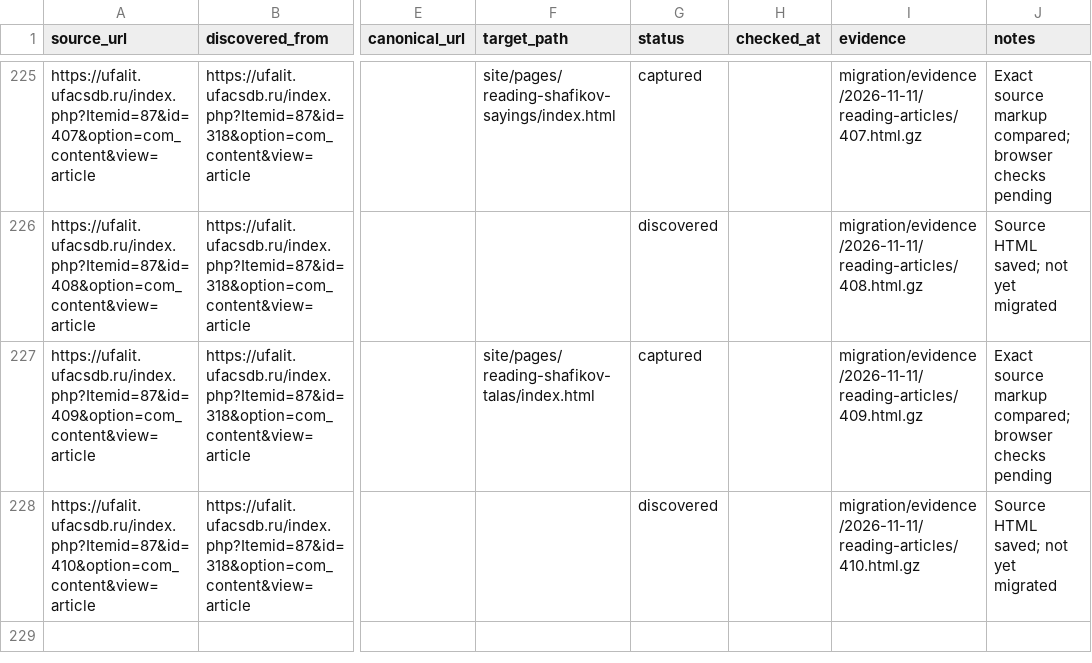
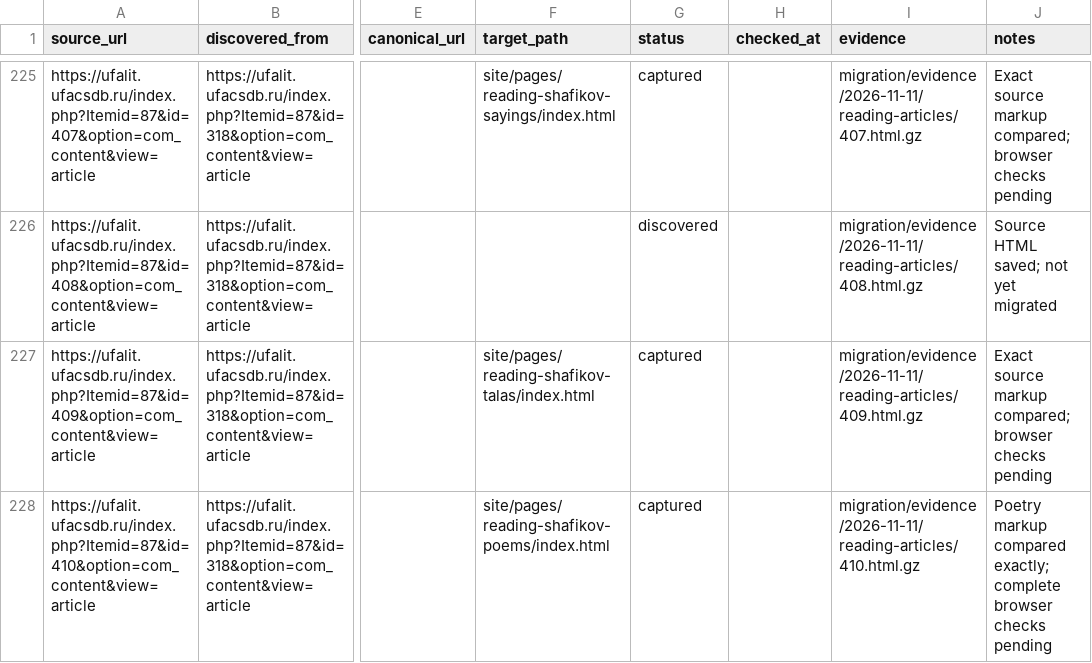
Before and after one commit to r2force/ufalit, a CSV file: migration/pages.csv, drawn as a sheet; only a part is shown, gaps mark what is left out; the diff names each change by its address in the sheet, - before the commit and + after, or states it on an @@ line.

Commit message:
Migrate Shafikov poetry collection

```diff
--- a/migration/pages.csv
+++ b/migration/pages.csv
-F228 (target_path): (empty)
+F228 (target_path): site/pages/reading-shafikov-poems/index.html
-G228 (status): discovered
+G228 (status): captured
-J228 (notes): Source HTML saved; not yet migrated
+J228 (notes): Poetry markup compared exactly; complete browser checks pending
```
Also changed, not shown: 6 other files.
